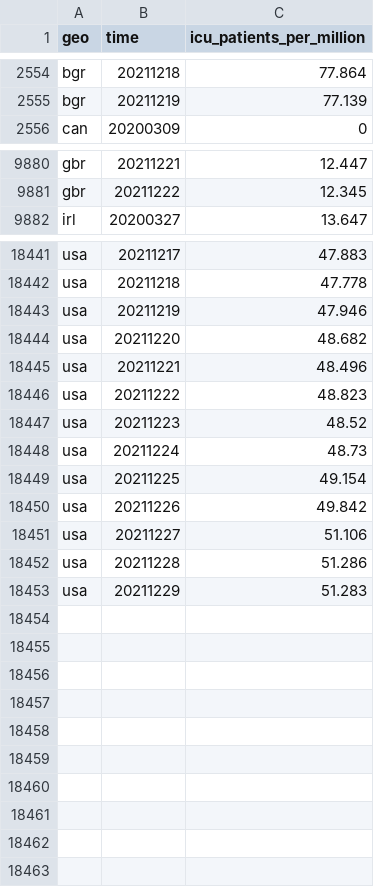
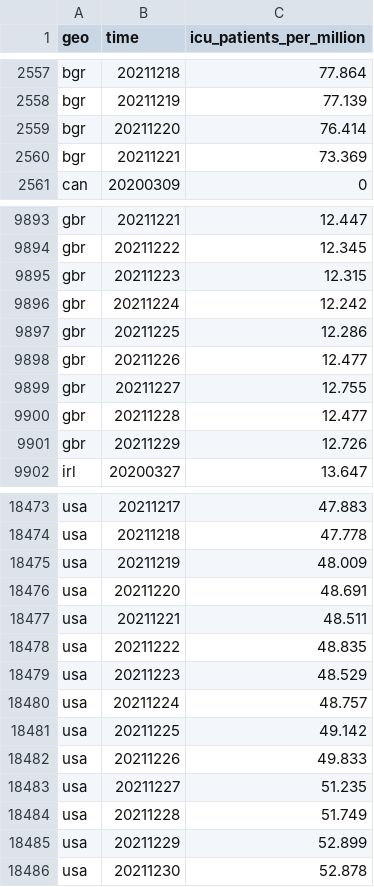
Before and after one commit to open-numbers/ddf--open_numbers--owid_covid_19, a CSV file: ddf--datapoints--icu_patients_per_million--by--geo--time.csv, drawn as a sheet; only a part is shown, gaps mark what is left out; the diff covers the shown part only.

Commit message:
auto generated dataset

```diff
--- a/ddf--datapoints--icu_patients_per_million--by--geo--time.csv
+++ b/ddf--datapoints--icu_patients_per_million--by--geo--time.csv
@@ -2555,2 +2558,4 @@ bgr,20211218,77.864
 bgr,20211219,77.139
+bgr,20211220,76.414
+bgr,20211221,73.369
 can,20200309,0
@@ -9881,2 +9894,9 @@ gbr,20211221,12.447
 gbr,20211222,12.345
+gbr,20211223,12.315
+gbr,20211224,12.242
+gbr,20211225,12.286
+gbr,20211226,12.477
+gbr,20211227,12.755
+gbr,20211228,12.477
+gbr,20211229,12.726
 irl,20200327,13.647
@@ -18442,12 +18474,13 @@ usa,20211217,47.883
 usa,20211218,47.778
-usa,20211219,47.946
-usa,20211220,48.682
-usa,20211221,48.496
-usa,20211222,48.823
-usa,20211223,48.52
-usa,20211224,48.73
-usa,20211225,49.154
-usa,20211226,49.842
-usa,20211227,51.106
-usa,20211228,51.286
-usa,20211229,51.283
+usa,20211219,48.009
+usa,20211220,48.691
+usa,20211221,48.511
+usa,20211222,48.835
+usa,20211223,48.529
+usa,20211224,48.757
+usa,20211225,49.142
+usa,20211226,49.833
+usa,20211227,51.235
+usa,20211228,51.749
+usa,20211229,52.899
+usa,20211230,52.878
```
Also changed, not shown: 23 added rows and 22 edited cells elsewhere in this file, ddf--datapoints--icu_patients--by--geo--time.csv, ddf--datapoints--weekly_hosp_admissions--by--geo--time.csv, 34 other files.
